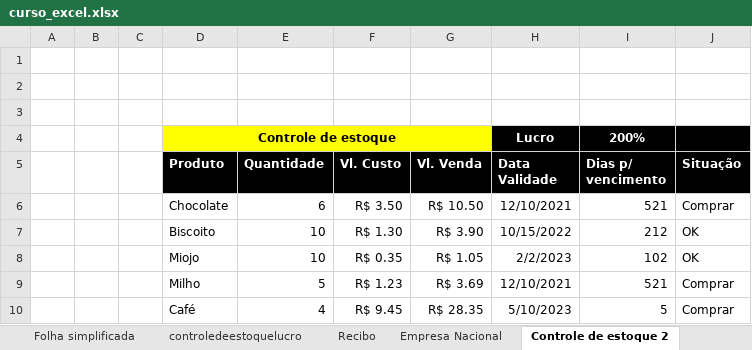
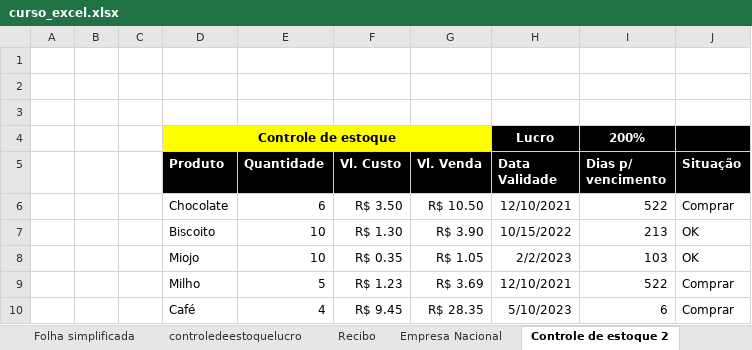
Before and after one commit to Was01/Excel, an Excel workbook: curso_excel.xlsx, sheet Controle de estoque 2, drawn as a sheet; values as stored, in another font and other column widths than the file's, no borders; conditional formats not drawn; the diff names each change by its address in the sheet, - before the commit and + after, or states it on an @@ line.

```diff
--- a/curso_excel.xlsx (sheet Controle de estoque 2)
+++ b/curso_excel.xlsx (sheet Controle de estoque 2)
-I6 (Dias p/ vencimento): 521
+I6 (Dias p/ vencimento): 522
-I7 (Dias p/ vencimento): 212
+I7 (Dias p/ vencimento): 213
-I8 (Dias p/ vencimento): 102
+I8 (Dias p/ vencimento): 103
-I9 (Dias p/ vencimento): 521
+I9 (Dias p/ vencimento): 522
-I10 (Dias p/ vencimento): 5
+I10 (Dias p/ vencimento): 6
```
Also changed, not shown: sheet Recibo, other sheet tabs, charts or pictures.
